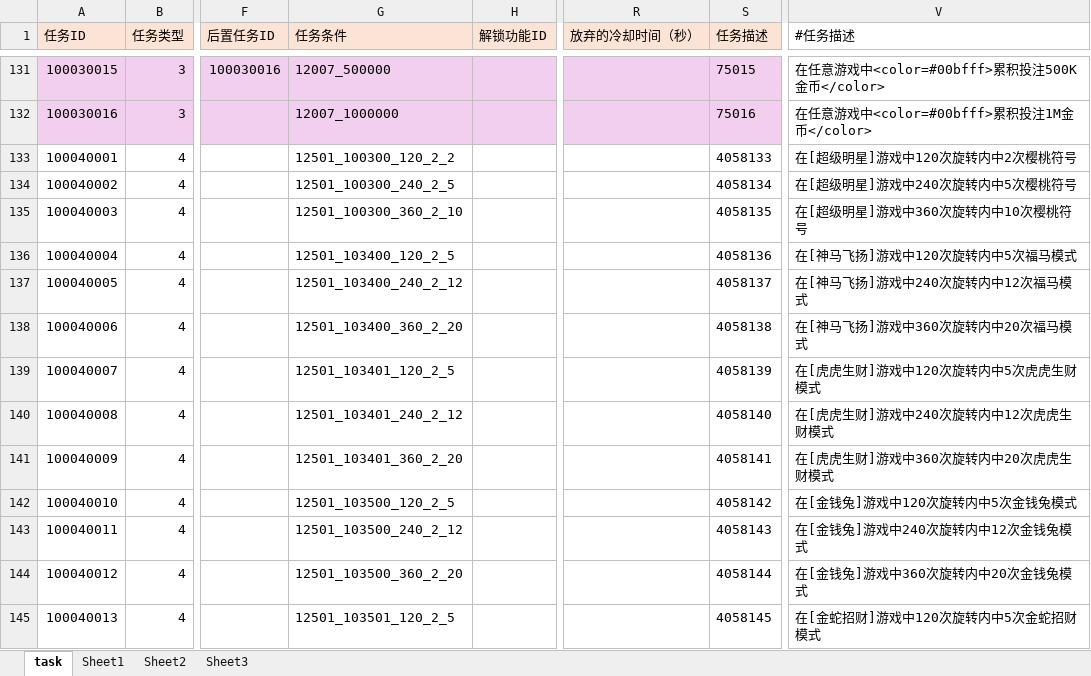
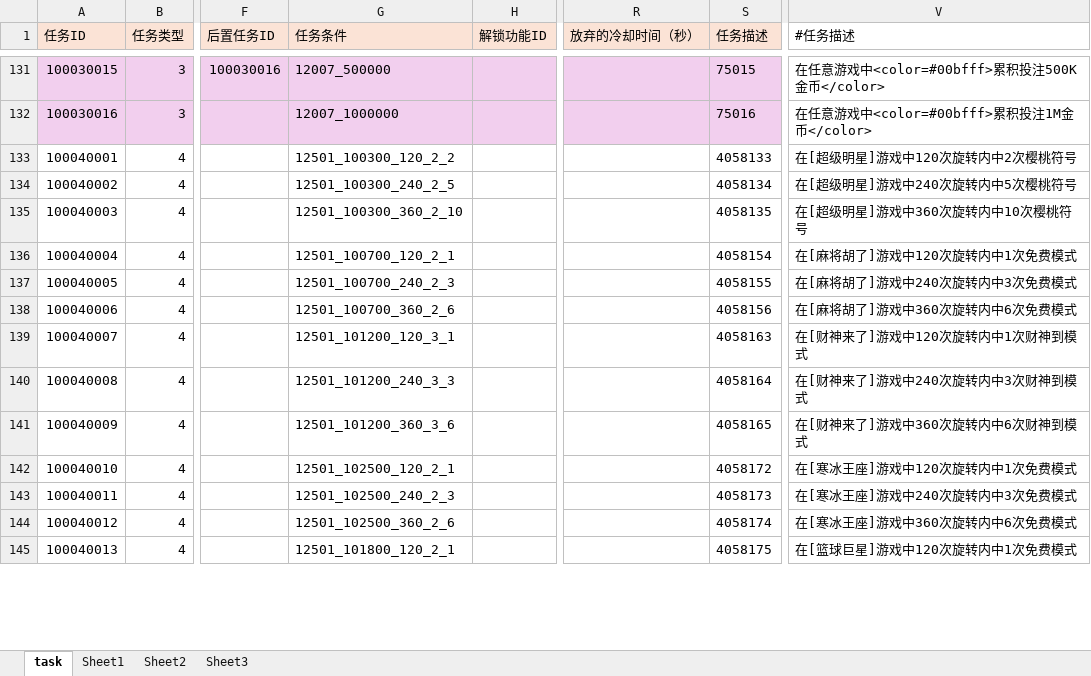
Before and after one commit to yanhailong/jjj_server, an Excel workbook: hall/resources/sample/task.xlsx, sheet task, drawn as a sheet; only a part is shown, gaps mark what is left out; values as stored, in another font and other column widths than the file's, no borders; conditional formats not drawn; the diff covers the shown part only; the diff names each change by its address in the sheet, - before the commit and + after, or states it on an @@ line.

```diff
--- a/hall/resources/sample/task.xlsx (sheet task)
+++ b/hall/resources/sample/task.xlsx (sheet task)
-G136 (任务条件): 12501_103400_120_2_5
+G136 (任务条件): 12501_100700_120_2_1
-S136 (任务描述): 4058136
+S136 (任务描述): 4058154
-V136 (#任务描述): 在[神马飞扬]游戏中120次旋转内中5次福马模式
+V136 (#任务描述): 在[麻将胡了]游戏中120次旋转内中1次免费模式
-G137 (任务条件): 12501_103400_240_2_12
+G137 (任务条件): 12501_100700_240_2_3
-S137 (任务描述): 4058137
+S137 (任务描述): 4058155
-V137 (#任务描述): 在[神马飞扬]游戏中240次旋转内中12次福马模式
+V137 (#任务描述): 在[麻将胡了]游戏中240次旋转内中3次免费模式
-G138 (任务条件): 12501_103400_360_2_20
+G138 (任务条件): 12501_100700_360_2_6
-S138 (任务描述): 4058138
+S138 (任务描述): 4058156
-V138 (#任务描述): 在[神马飞扬]游戏中360次旋转内中20次福马模式
+V138 (#任务描述): 在[麻将胡了]游戏中360次旋转内中6次免费模式
-G139 (任务条件): 12501_103401_120_2_5
+G139 (任务条件): 12501_101200_120_3_1
-S139 (任务描述): 4058139
+S139 (任务描述): 4058163
-V139 (#任务描述): 在[虎虎生财]游戏中120次旋转内中5次虎虎生财模式
+V139 (#任务描述): 在[财神来了]游戏中120次旋转内中1次财神到模式
-G140 (任务条件): 12501_103401_240_2_12
+G140 (任务条件): 12501_101200_240_3_3
-S140 (任务描述): 4058140
+S140 (任务描述): 4058164
-V140 (#任务描述): 在[虎虎生财]游戏中240次旋转内中12次虎虎生财模式
+V140 (#任务描述): 在[财神来了]游戏中240次旋转内中3次财神到模式
-G141 (任务条件): 12501_103401_360_2_20
+G141 (任务条件): 12501_101200_360_3_6
-S141 (任务描述): 4058141
+S141 (任务描述): 4058165
-V141 (#任务描述): 在[虎虎生财]游戏中360次旋转内中20次虎虎生财模式
+V141 (#任务描述): 在[财神来了]游戏中360次旋转内中6次财神到模式
-G142 (任务条件): 12501_103500_120_2_5
+G142 (任务条件): 12501_102500_120_2_1
-S142 (任务描述): 4058142
+S142 (任务描述): 4058172
-V142 (#任务描述): 在[金钱兔]游戏中120次旋转内中5次金钱兔模式
+V142 (#任务描述): 在[寒冰王座]游戏中120次旋转内中1次免费模式
-G143 (任务条件): 12501_103500_240_2_12
+G143 (任务条件): 12501_102500_240_2_3
-S143 (任务描述): 4058143
+S143 (任务描述): 4058173
-V143 (#任务描述): 在[金钱兔]游戏中240次旋转内中12次金钱兔模式
+V143 (#任务描述): 在[寒冰王座]游戏中240次旋转内中3次免费模式
-G144 (任务条件): 12501_103500_360_2_20
+G144 (任务条件): 12501_102500_360_2_6
-S144 (任务描述): 4058144
+S144 (任务描述): 4058174
-V144 (#任务描述): 在[金钱兔]游戏中360次旋转内中20次金钱兔模式
+V144 (#任务描述): 在[寒冰王座]游戏中360次旋转内中6次免费模式
-G145 (任务条件): 12501_103501_120_2_5
+G145 (任务条件): 12501_101800_120_2_1
-S145 (任务描述): 4058145
+S145 (任务描述): 4058175
-V145 (#任务描述): 在[金蛇招财]游戏中120次旋转内中5次金蛇招财模式
+V145 (#任务描述): 在[篮球巨星]游戏中120次旋转内中1次免费模式
```
Also changed, not shown: 42 removed rows and 232 edited cells elsewhere in this sheet, hall/resources/sample/EmployeeLevel.xlsx, ploy/resources/sample/task.xlsx, 33 other files.
